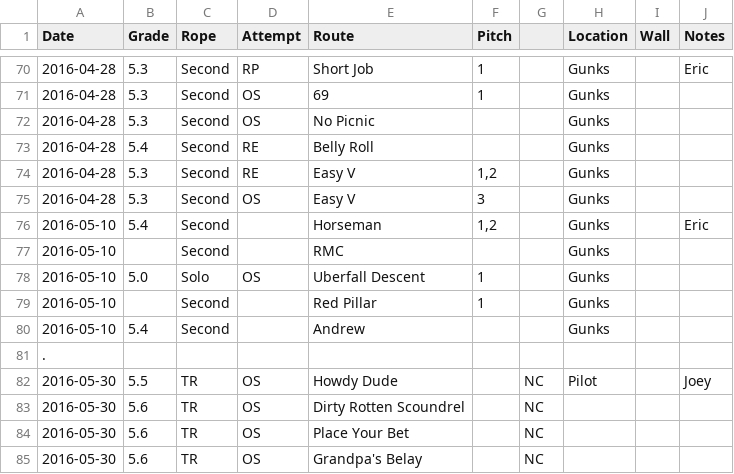
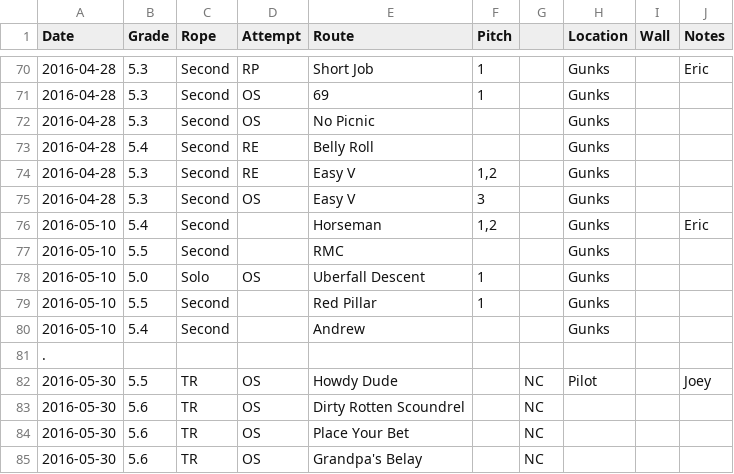
Before and after one commit to dsb3/pyramid, a CSV file: dave-rock.csv, drawn as a sheet; only a part is shown, gaps mark what is left out; the diff covers the shown part only.

```diff
--- a/dave-rock.csv
+++ b/dave-rock.csv
@@ -76,5 +76,5 @@ Date,Grade,Rope,Attempt,Route,Pitch,,Location,Wall,Notes
 2016-05-10,5.4,Second,,Horseman,"1,2",,Gunks,,Eric
-2016-05-10,,Second,,RMC,,,Gunks,,
+2016-05-10,5.5,Second,,RMC,,,Gunks,,
 2016-05-10,5.0,Solo,OS,Uberfall Descent,1,,Gunks,,
-2016-05-10,,Second,,Red Pillar,1,,Gunks,,
+2016-05-10,5.5,Second,,Red Pillar,1,,Gunks,,
 2016-05-10,5.4,Second,,Andrew,,,Gunks,,
```
Also changed, not shown: 12 added rows and 9 edited cells elsewhere in this file, dave.csv, 1 other file.
